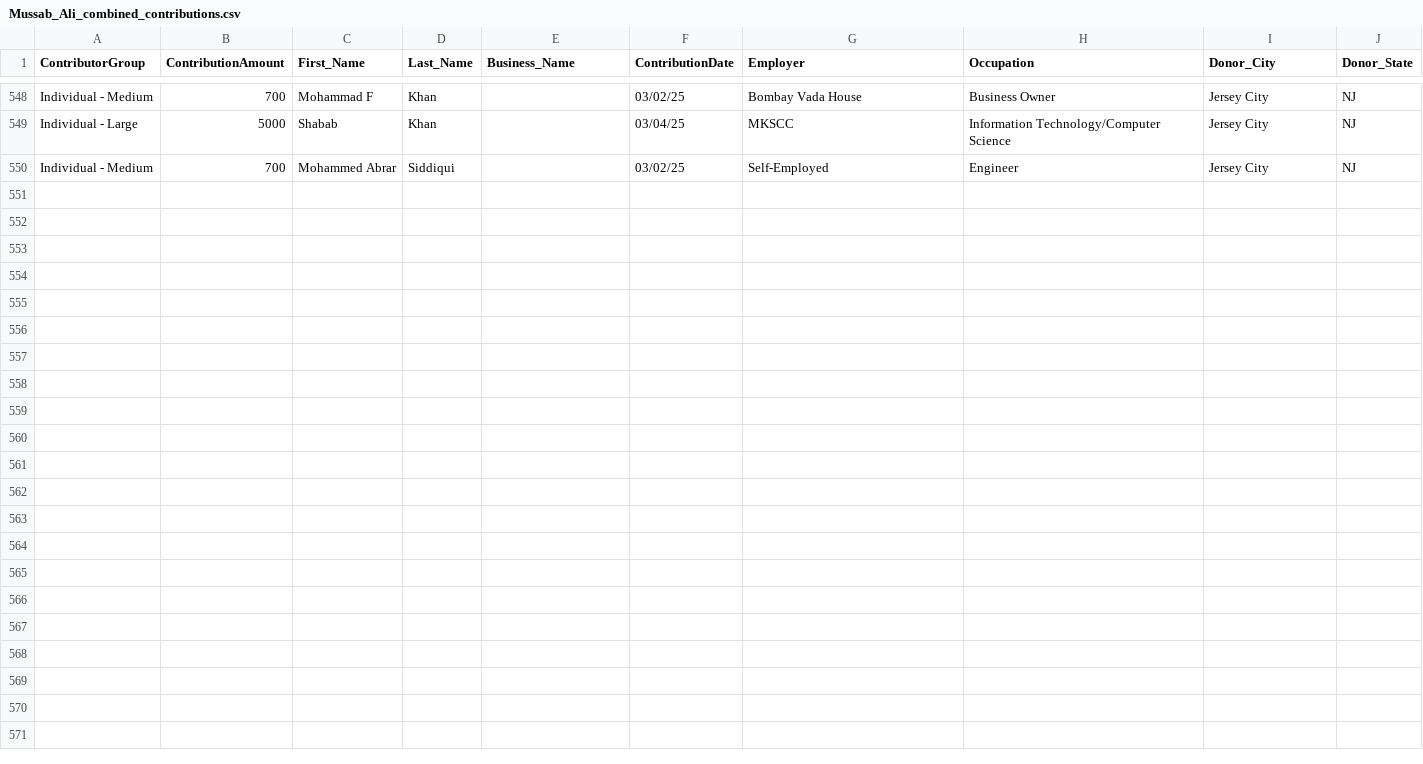
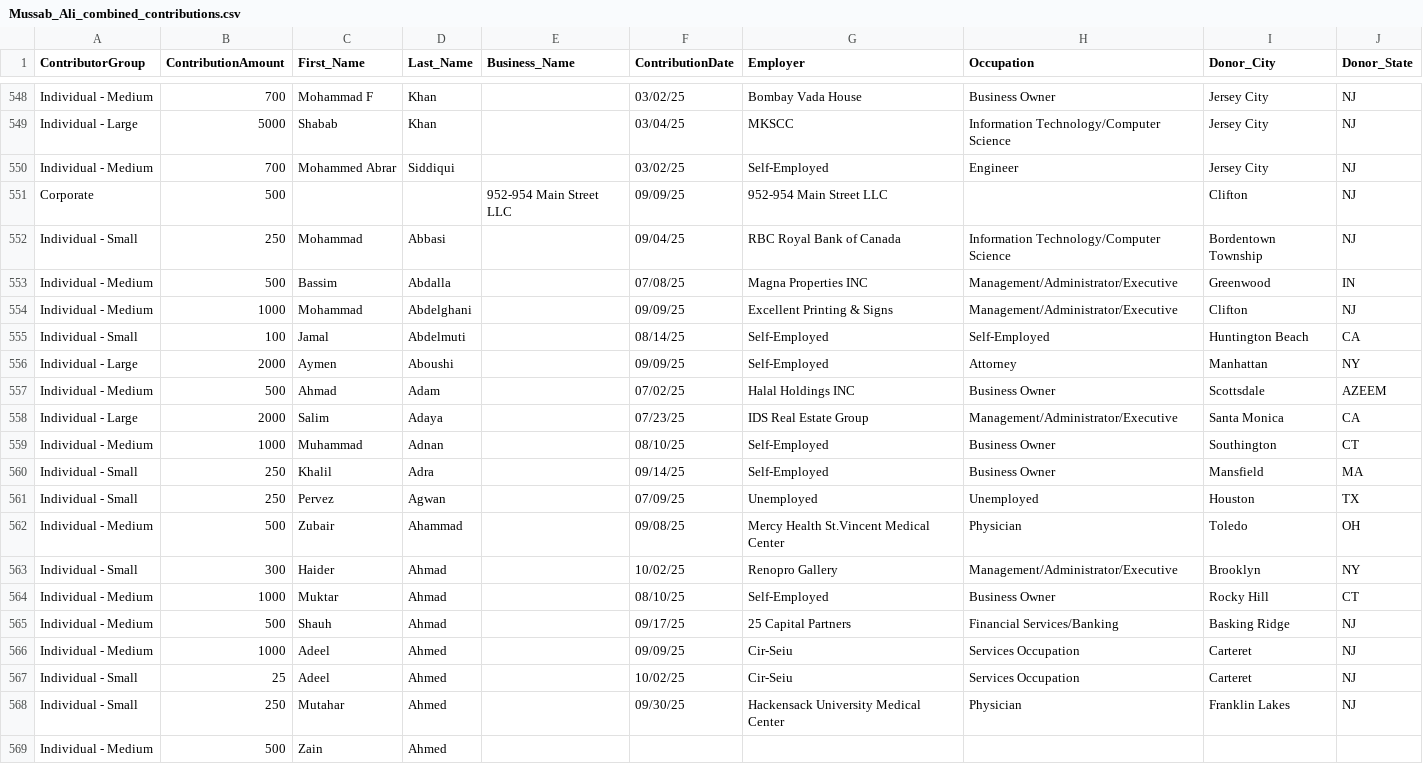
Before and after one commit to koensantos/ali_pay2play_website, a CSV file: backend/cleaning_scripts/output/Mussab_Ali_combined_contributions.csv, drawn as a sheet; only a part is shown, gaps mark what is left out; the diff names each change by its address in the sheet, - before the commit and + after, or states it on an @@ line.

```diff
--- a/backend/cleaning_scripts/output/Mussab_Ali_combined_contributions.csv
+++ b/backend/cleaning_scripts/output/Mussab_Ali_combined_contributions.csv
+row 551: Corporate | 500 |  |  | 952-954 Main Street LLC | 09/09/25 | 952-954 Main Street LLC |  | Clifton | NJ
+row 552: Individual - Small | 250 | Mohammad | Abbasi |  | 09/04/25 | RBC Royal Bank of Canada | Information Technology/Computer Science | Bordentown Township | NJ
+row 553: Individual - Medium | 500 | Bassim | Abdalla |  | 07/08/25 | Magna Properties INC | Management/Administrator/Executive | Greenwood | IN
+row 554: Individual - Medium | 1000 | Mohammad | Abdelghani |  | 09/09/25 | Excellent Printing & Signs | Management/Administrator/Executive | Clifton | NJ
+row 555: Individual - Small | 100 | Jamal | Abdelmuti |  | 08/14/25 | Self-Employed | Self-Employed | Huntington Beach | CA
+row 556: Individual - Large | 2000 | Aymen | Aboushi |  | 09/09/25 | Self-Employed | Attorney | Manhattan | NY
+row 557: Individual - Medium | 500 | Ahmad | Adam |  | 07/02/25 | Halal Holdings INC | Business Owner | Scottsdale | AZEEM
+row 558: Individual - Large | 2000 | Salim | Adaya |  | 07/23/25 | IDS Real Estate Group | Management/Administrator/Executive | Santa Monica | CA
+row 559: Individual - Medium | 1000 | Muhammad | Adnan |  | 08/10/25 | Self-Employed | Business Owner | Southington | CT
+row 560: Individual - Small | 250 | Khalil | Adra |  | 09/14/25 | Self-Employed | Business Owner | Mansfield | MA
+row 561: Individual - Small | 250 | Pervez | Agwan |  | 07/09/25 | Unemployed | Unemployed | Houston | TX
+row 562: Individual - Medium | 500 | Zubair | Ahammad |  | 09/08/25 | Mercy Health St.Vincent Medical Center | Physician | Toledo | OH
+row 563: Individual - Small | 300 | Haider | Ahmad |  | 10/02/25 | Renopro Gallery | Management/Administrator/Executive | Brooklyn | NY
+row 564: Individual - Medium | 1000 | Muktar | Ahmad |  | 08/10/25 | Self-Employed | Business Owner | Rocky Hill | CT
+row 565: Individual - Medium | 500 | Shauh | Ahmad |  | 09/17/25 | 25 Capital Partners | Financial Services/Banking | Basking Ridge | NJ
+row 566: Individual - Medium | 1000 | Adeel | Ahmed |  | 09/09/25 | Cir-Seiu | Services Occupation | Carteret | NJ
+row 567: Individual - Small | 25 | Adeel | Ahmed |  | 10/02/25 | Cir-Seiu | Services Occupation | Carteret | NJ
+row 568: Individual - Small | 250 | Mutahar | Ahmed |  | 09/30/25 | Hackensack University Medical Center | Physician | Franklin Lakes | NJ
+row 569: Individual - Medium | 500 | Zain | Ahmed
```
Also changed, not shown: 2 other files.
